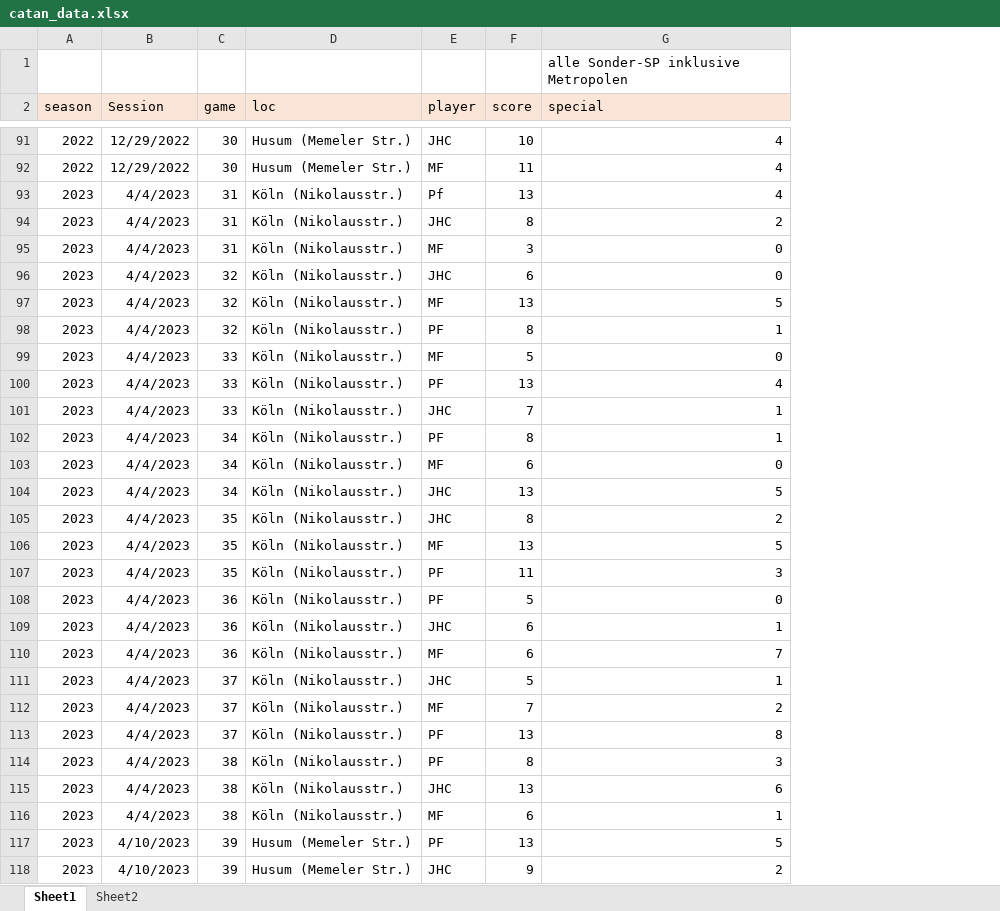
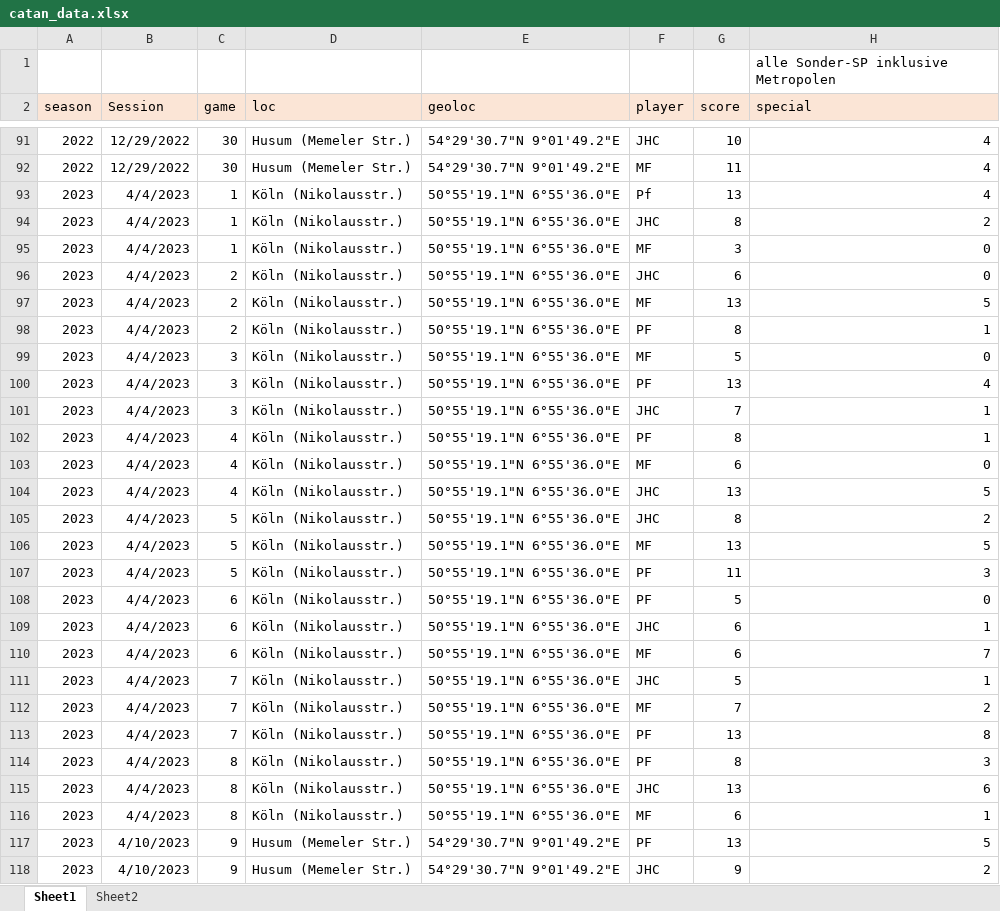
Before and after one commit to mxfuh/catan_data, an Excel workbook: catan_data.xlsx, sheet Sheet1, drawn as a sheet; only a part is shown, gaps mark what is left out; values as stored, in another font and other column widths than the file's, no borders; the diff covers the shown part only; the diff names each change by its address in the sheet, - before the commit and + after, or states it on an @@ line.

```diff
--- a/catan_data.xlsx (sheet Sheet1)
+++ b/catan_data.xlsx (sheet Sheet1)
+column E (geoloc), rows 91-118: 54°29'30.7"N 9°01'49.2"E | 54°29'30.7"N 9°01'49.2"E | 50°55'19.1"N 6°55'36.0"E | 50°55'19.1"N 6°55'36.0"E | 50°55'19.1"N 6°55'36.0"E | 50°55'19.1"N 6°55'36.0"E | 50°55'19.1"N 6°55'36.0"E | 50°55'19.1"N 6°55'36.0"E | 50°55'19.1"N 6°55'36.0"E | 50°55'19.1"N 6°55'36.0"E | 50°55'19.1"N 6°55'36.0"E | 50°55'19.1"N 6°55'36.0"E | 50°55'19.1"N 6°55'36.0"E | 50°55'19.1"N 6°55'36.0"E | 50°55'19.1"N 6°55'36.0"E | 50°55'19.1"N 6°55'36.0"E | 50°55'19.1"N 6°55'36.0"E | 50°55'19.1"N 6°55'36.0"E | 50°55'19.1"N 6°55'36.0"E | 50°55'19.1"N 6°55'36.0"E | 50°55'19.1"N 6°55'36.0"E | 50°55'19.1"N 6°55'36.0"E | 50°55'19.1"N 6°55'36.0"E | 50°55'19.1"N 6°55'36.0"E | 50°55'19.1"N 6°55'36.0"E | 50°55'19.1"N 6°55'36.0"E | 54°29'30.7"N 9°01'49.2"E | 54°29'30.7"N 9°01'49.2"E
-C93:C95 (game): 31
+C93:C95 (game): 1
-C96:C98 (game): 32
+C96:C98 (game): 2
-C99:C101 (game): 33
+C99:C101 (game): 3
-C102:C104 (game): 34
+C102:C104 (game): 4
-C105:C107 (game): 35
+C105:C107 (game): 5
-C108:C110 (game): 36
+C108:C110 (game): 6
-C111:C113 (game): 37
+C111:C113 (game): 7
-C114:C116 (game): 38
+C114:C116 (game): 8
-C117:C118 (game): 39
+C117:C118 (game): 9
```
Also changed, not shown: 25 edited cells elsewhere in this sheet, sheet Sheet2, formulas that keep their value, 4 other files.
